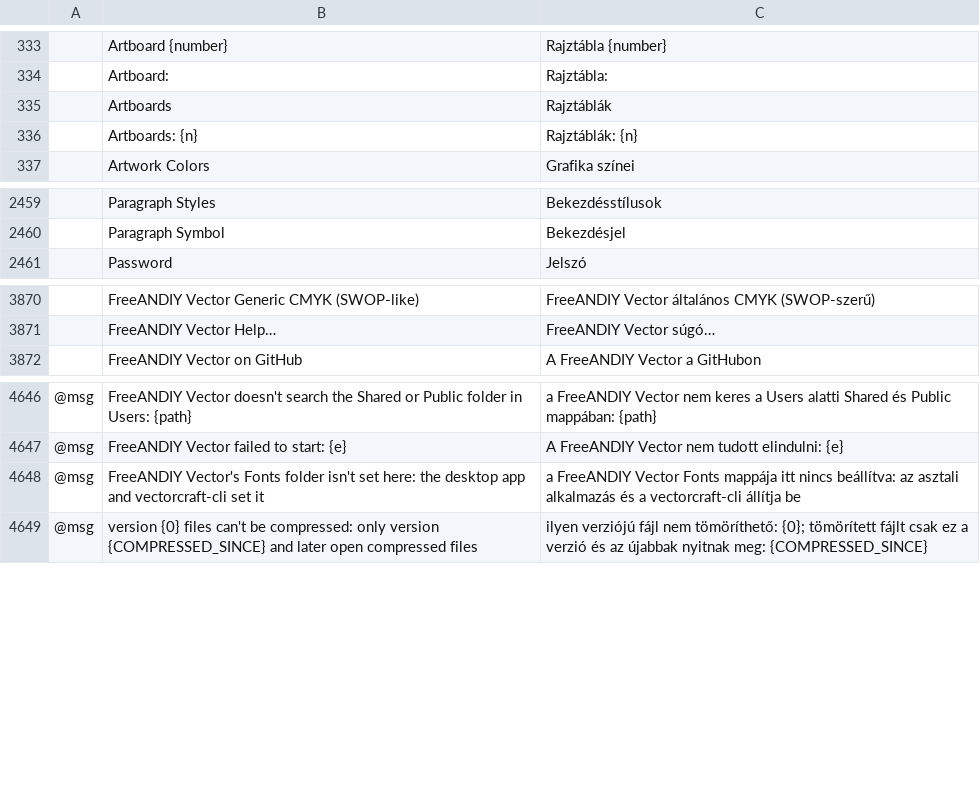
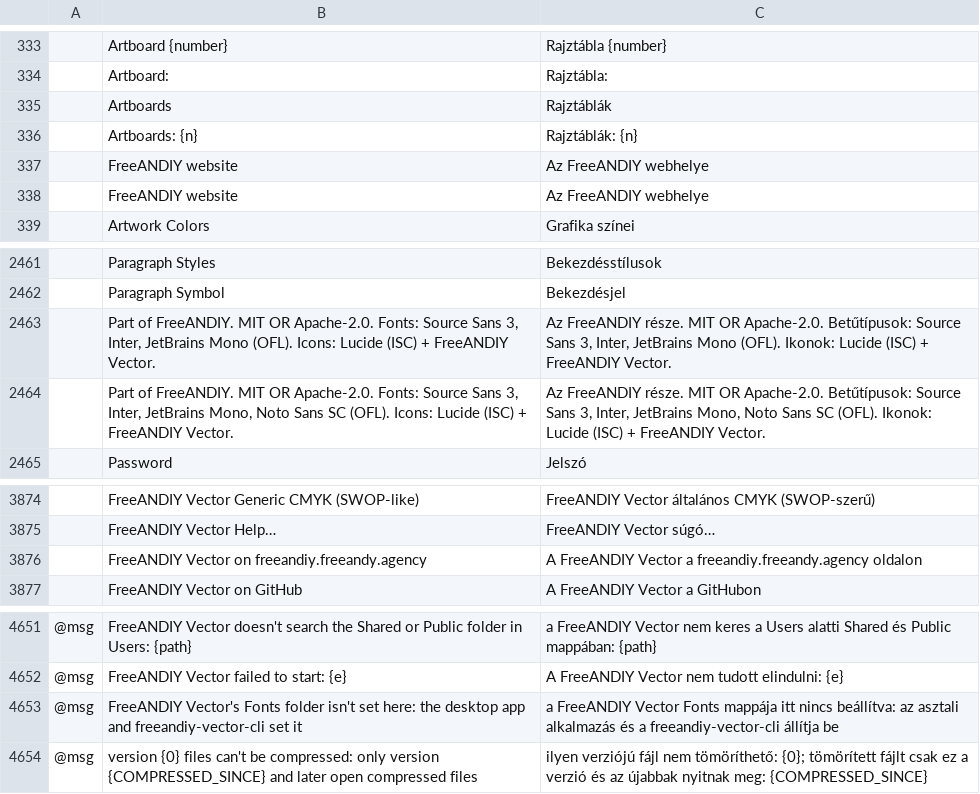
Before and after one commit to FreeAndy21/freeandiy-vector, a TSV file: crates/ui-egui/src/i18n/hu.tsv, drawn as a sheet; only a part is shown, gaps mark what is left out; addresses are those after the commit; the diff names each change by its address in the sheet, - before the commit and + after, or states it on an @@ line.

```diff
--- a/crates/ui-egui/src/i18n/hu.tsv
+++ b/crates/ui-egui/src/i18n/hu.tsv
+row 337:  | FreeANDIY website | Az FreeANDIY webhelye
+row 338:  | FreeANDIY website | Az FreeANDIY webhelye
+row 2463:  | Part of FreeANDIY. MIT OR Apache-2.0. Fonts: Source Sans 3, Inter, JetBrains Mono (OFL). Icons: Lucide (ISC) + FreeANDIY Vector. | Az FreeANDIY része. MIT OR Apache-2.0. Betűtípusok: Source Sans 3, Inter, JetBrains Mono (OFL). Ikonok: Lucide (ISC) + FreeANDIY Vector.
+row 2464:  | Part of FreeANDIY. MIT OR Apache-2.0. Fonts: Source Sans 3, Inter, JetBrains Mono, Noto Sans SC (OFL). Icons: Lucide (ISC) + FreeANDIY Vector. | Az FreeANDIY része. MIT OR Apache-2.0. Betűtípusok: Source Sans 3, Inter, JetBrains Mono, Noto Sans SC (OFL). Ikonok: Lucide (ISC) + FreeANDIY Vector.
+row 3876:  | FreeANDIY Vector on freeandiy.freeandy.agency | A FreeANDIY Vector a freeandiy.freeandy.agency oldalon
-B4653: …app and vectorcraft-cli set it
+B4653: …app and freeandiy-vector-cli set it
-C4653: …és a vectorcraft-cli állítja be
+C4653: …és a freeandiy-vector-cli állítja be
```
Also changed, not shown: crates/ui-egui/src/i18n/cs.tsv, crates/ui-egui/src/i18n/fr.tsv, 17 other files.
